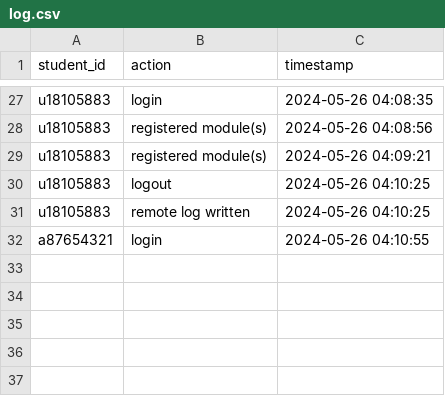
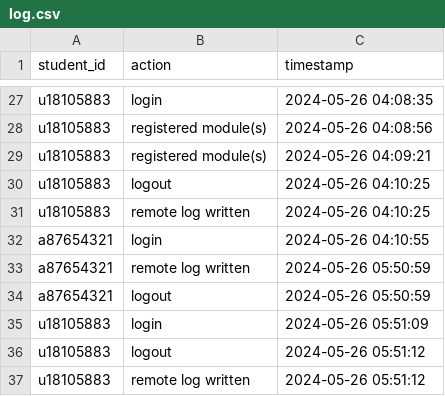
Before and after one commit to theaman249/project_holmes720, a CSV file: BackEnd/log.csv, drawn as a sheet; only a part is shown, gaps mark what is left out.

```diff
--- a/BackEnd/log.csv
+++ b/BackEnd/log.csv
@@ -32 +32,6 @@ u18105883,remote log written,2024-05-26 04:10:25
 a87654321,login,2024-05-26 04:10:55
+a87654321,remote log written,2024-05-26 05:50:59
+a87654321,logout,2024-05-26 05:50:59
+u18105883,login,2024-05-26 05:51:09
+u18105883,logout,2024-05-26 05:51:12
+u18105883,remote log written,2024-05-26 05:51:12
```
Also changed, not shown: 13 other files.
